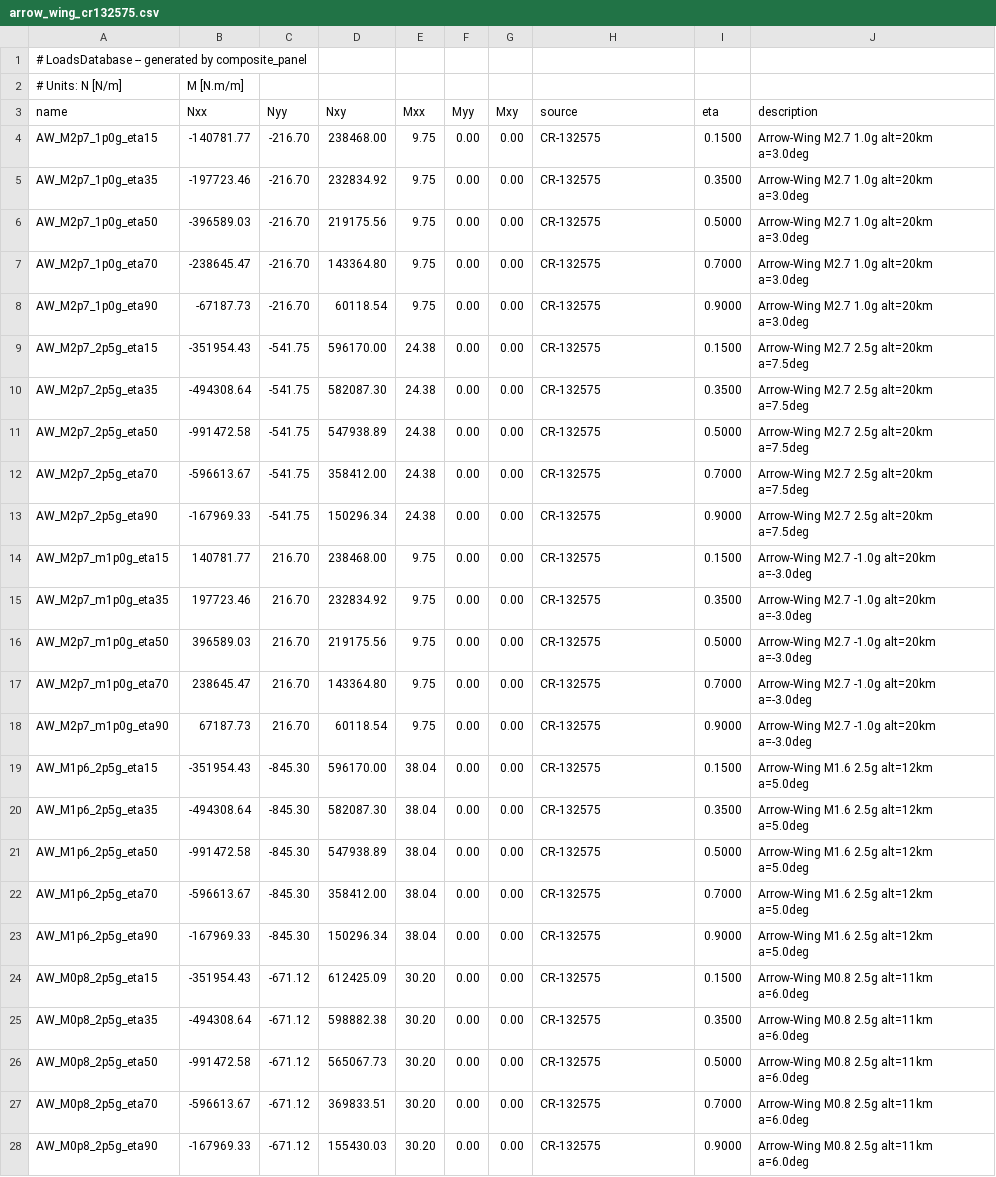
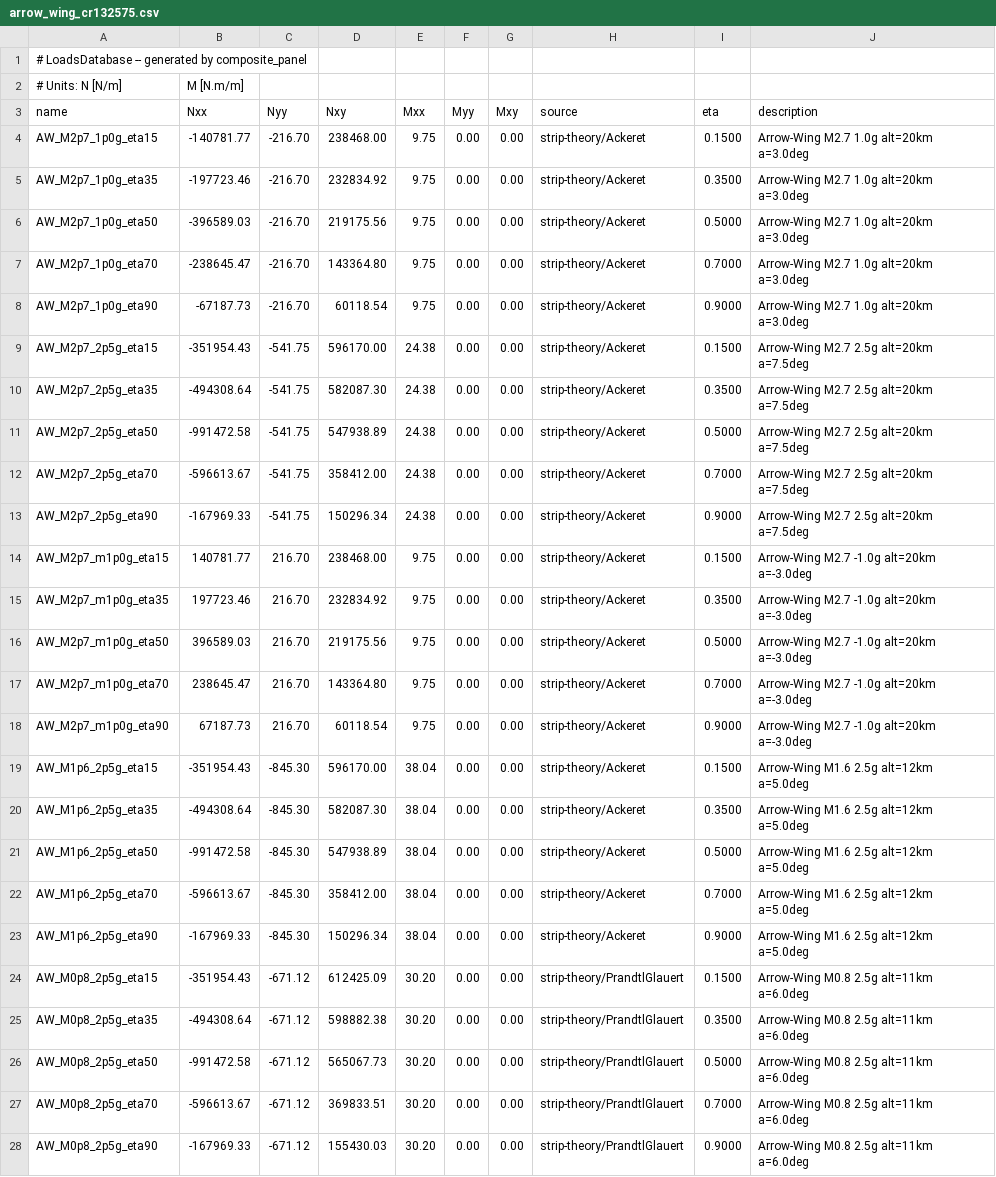
Before and after one commit to rootAmos/ss_comp_panel, a CSV file: scripts/arrow_wing_cr132575.csv, drawn as a sheet; only a part is shown; the diff covers the shown part only; the diff names each change by its address in the sheet, - before the commit and + after, or states it on an @@ line.

```diff
--- a/scripts/arrow_wing_cr132575.csv
+++ b/scripts/arrow_wing_cr132575.csv
-H4:H23 (source): CR-132575
+H4:H23 (source): strip-theory/Ackeret
-H24:H28 (source): CR-132575
+H24:H28 (source): strip-theory/PrandtlGlauert
```
Also changed, not shown: 10 edited cells elsewhere in this file, 2 other files.
